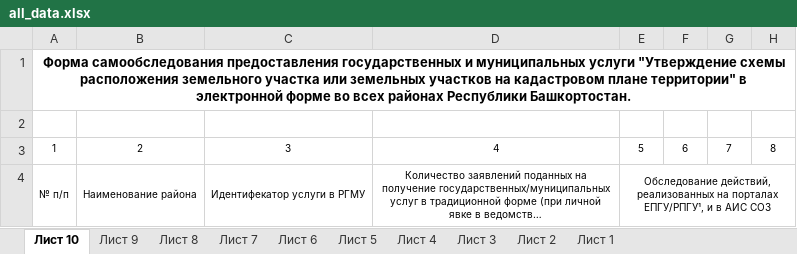
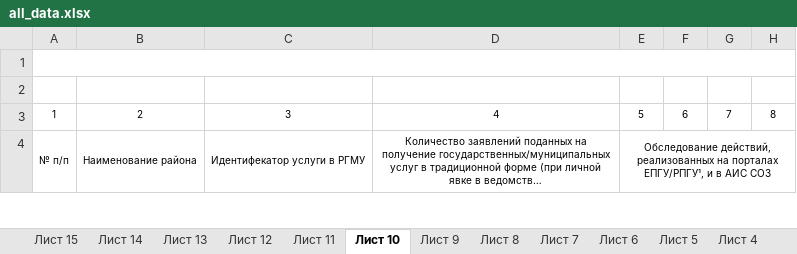
Before and after one commit to Rahmatullina/self-examination-site, an Excel workbook: app/static/app/xlsx_templates/all_data.xlsx, sheet Лист 10, drawn as a sheet; only a part is shown; long unchanged cells end in …; values as stored, in another font and other column widths than the file's, no borders; the diff names each change by its address in the sheet, - before the commit and + after, or states it on an @@ line.

```diff
--- a/app/static/app/xlsx_templates/all_data.xlsx (sheet Лист 10)
+++ b/app/static/app/xlsx_templates/all_data.xlsx (sheet Лист 10)
+sheet tab: Лист 15
+sheet tab: Лист 14
+sheet tab: Лист 13
+sheet tab: Лист 12
+sheet tab: Лист 11
-A1: Форма самообследования предоставления государственных и муниципальных услуги "Утверждение схемы расположения земельного участка или земельных участков на кадастровом плане территории" в электронной форме во всех районах Республики Башкортостан.
+A1: (empty)
```
Also changed, not shown: sheet Лист 9, sheet Лист 8, sheet Лист 7, sheet Лист 6, sheet Лист 5, sheet Лист 4, 3 more sheets, app/static/app/xlsx_templates/with_troubles.xlsx, 3 other files.
